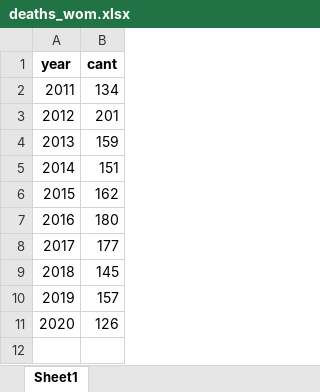
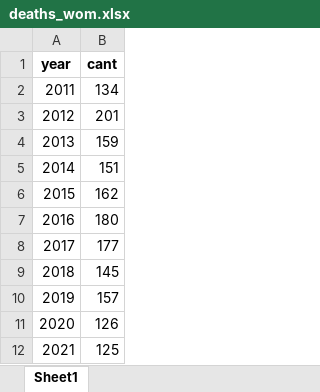
Before and after one commit to amarchan1998/Femicidios, an Excel workbook: data/deaths_wom.xlsx, sheet Sheet1, drawn as a sheet; values as stored, in another font and other column widths than the file's, no borders; the diff names each change by its address in the sheet, - before the commit and + after, or states it on an @@ line.

```diff
--- a/data/deaths_wom.xlsx (sheet Sheet1)
+++ b/data/deaths_wom.xlsx (sheet Sheet1)
+row 12: 2021 | 125
```
Also changed, not shown: 7 other files.
